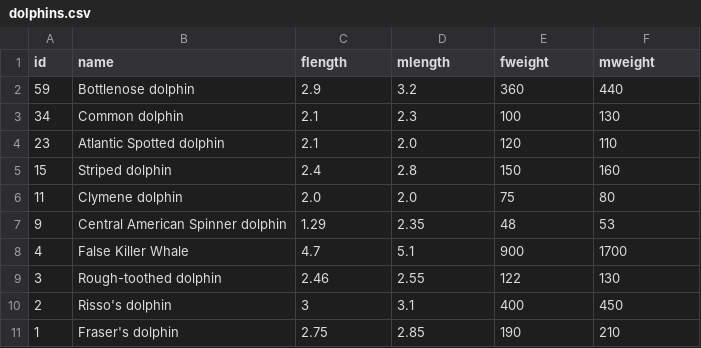
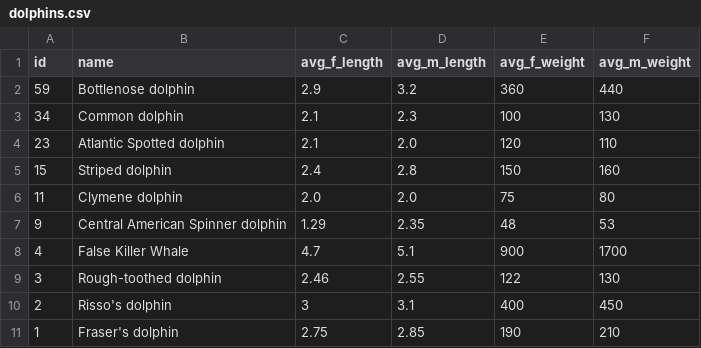
Before and after one commit to chia313339/curious-scientists, a CSV file: resources/public/data/dolphins/dolphins.csv, drawn as a sheet.

Commit message:
The CSV columns must match the names in the schema
Who knew, right?

```diff
--- a/resources/public/data/dolphins/dolphins.csv
+++ b/resources/public/data/dolphins/dolphins.csv
@@ -1,2 +1,2 @@
-id,name,flength,mlength,fweight,mweight
+id,name,avg_f_length,avg_m_length,avg_f_weight,avg_m_weight
 59,Bottlenose dolphin,2.9,3.2,360,440
```
Also changed, not shown: 1 other file.
